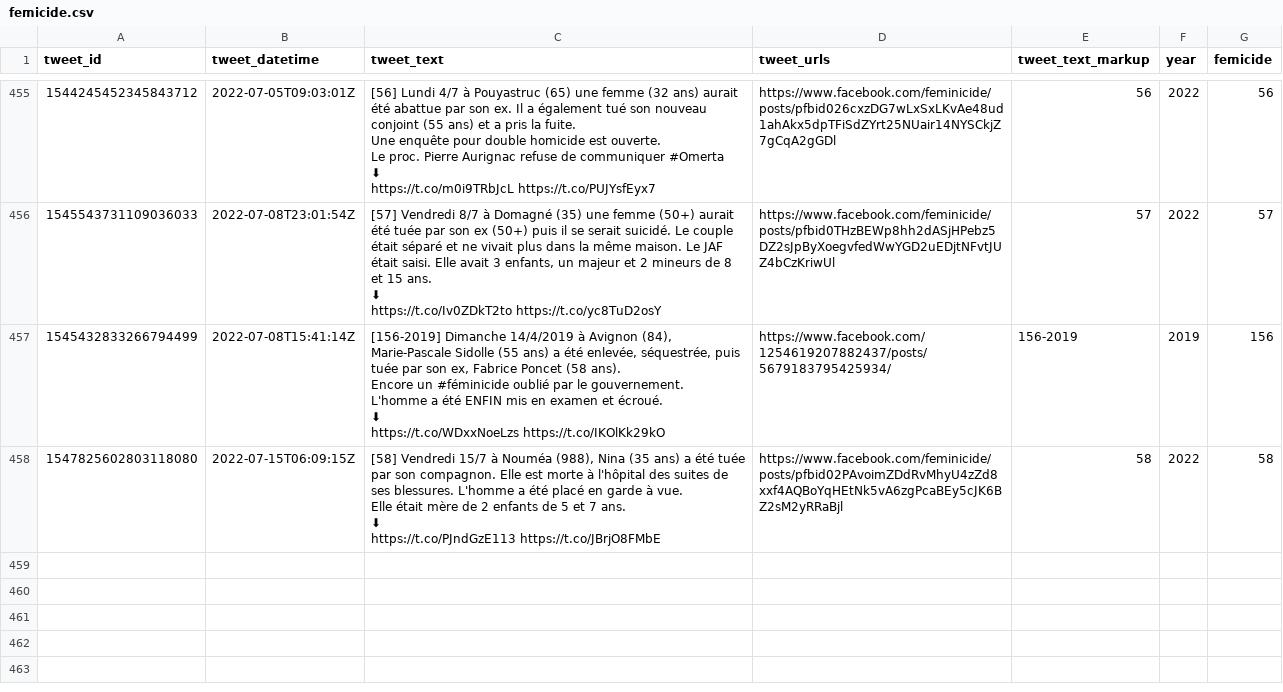
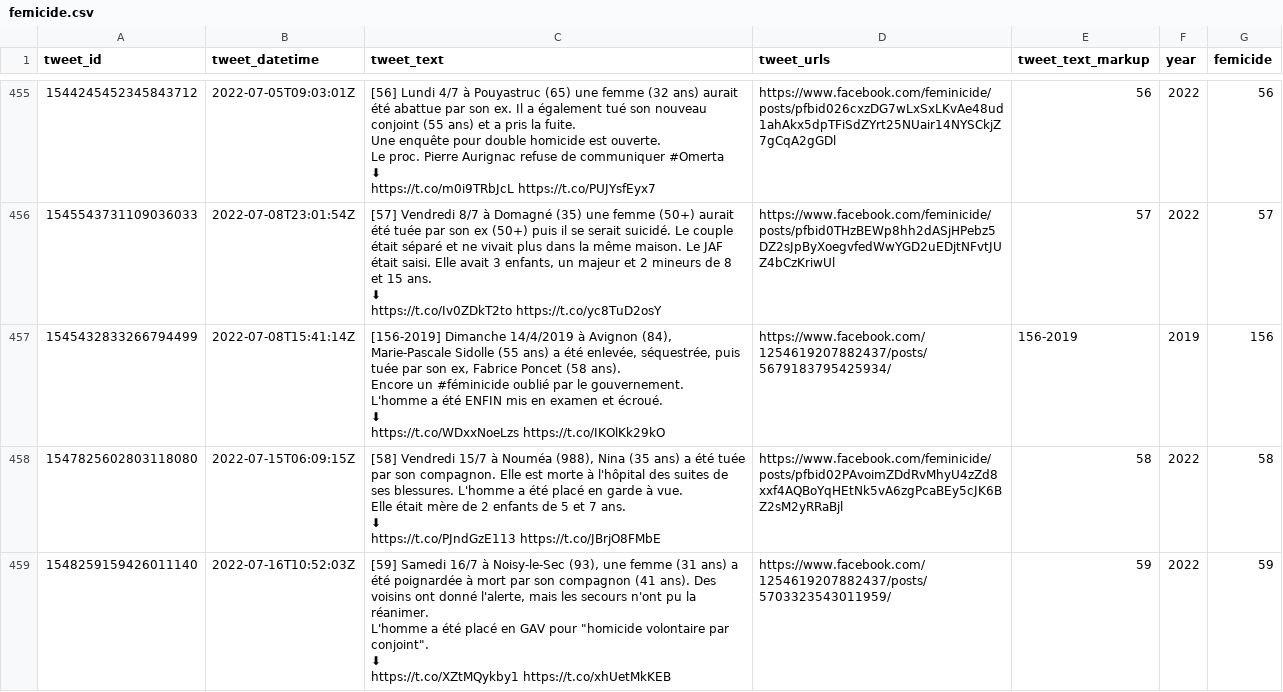
Before and after one commit to cedricbatailler/femicides_fr, a CSV file: data/femicide.csv, drawn as a sheet; only a part is shown, gaps mark what is left out; ↵ is a line break in a cell; the diff names each change by its address in the sheet, - before the commit and + after, or states it on an @@ line.

```diff
--- a/data/femicide.csv
+++ b/data/femicide.csv
+row 459: 1548259159426011140 | 2022-07-16T10:52:03Z | [59] Samedi 16/7 à Noisy-le-Sec (93), une femme (31 ans) a été poignardée à mort par son compagnon (41 ans). Des voisins ont donné l'alerte, mais les secours n'ont pu la réanimer. ↵ L'homme a été placé en GAV pour "homicide volontaire par conjoint". ↵ ⬇ ↵ https://t.co/XZtMQykby1 https://t.co/xhUetMkKEB | https://www.facebook.com/1254619207882437/posts/5703323543011959/ | 59 | 2022 | 59
```
Also changed, not shown: 1 other file.
